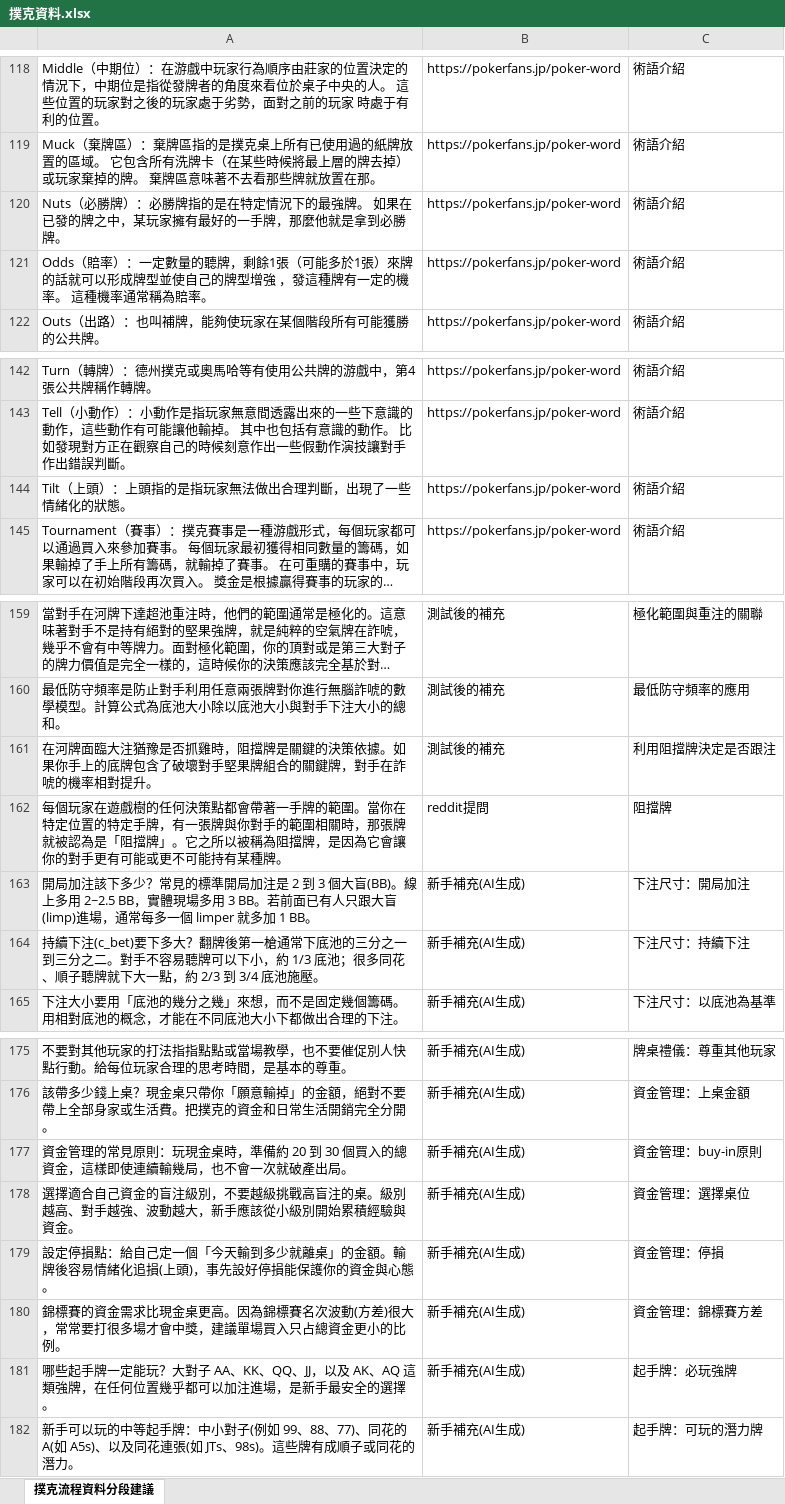
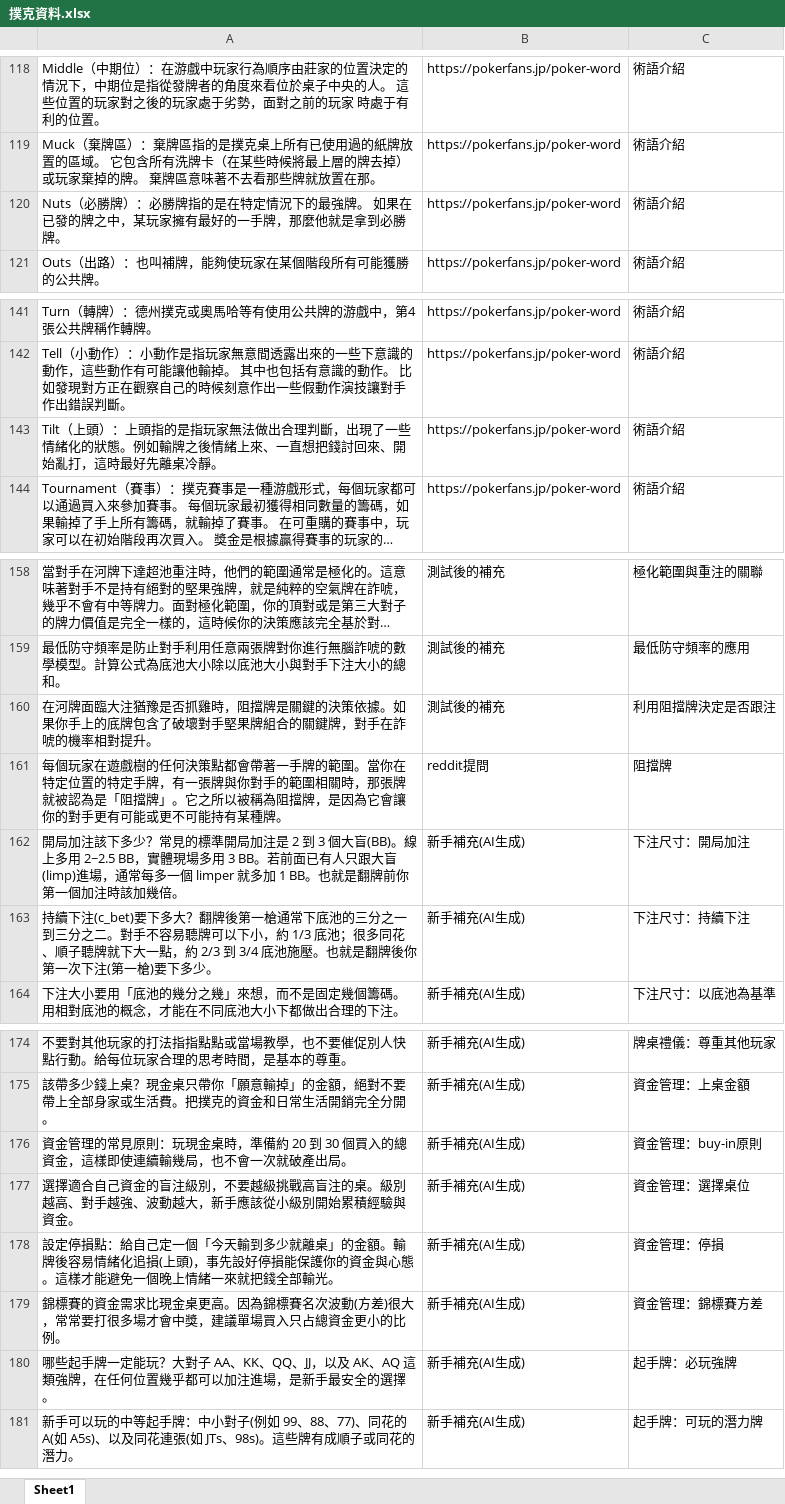
Before and after one commit to davidkotlin/NLP_Poker_Chinese, an Excel workbook: data/撲克資料.xlsx, sheet Sheet1, drawn as a sheet; only a part is shown, gaps mark what is left out; long unchanged cells end in …; values as stored, in another font and other column widths than the file's, no borders; removed rows and columns are numbered as before the commit, all else as after; the diff covers the shown part only; the diff names each change by its address in the sheet, - before the commit and + after, or states it on an @@ line.

```diff
--- a/data/撲克資料.xlsx (sheet Sheet1)
+++ b/data/撲克資料.xlsx (sheet Sheet1)
-sheet tab: 撲克流程資料分段建議
+sheet tab: Sheet1
-row 121: Odds（賠率）：一定數量的聽牌，剩餘1張（可能多於1張）來牌的話就可以形成牌型並使自己的牌型增強 ，發這種牌有一定的機率。 這種機率通常稱為賠率。 | https://pokerfans.jp/poker-word | 術語介紹
-A143: …的狀態。
+A143: …的狀態。例如輸牌之後情緒上來、一直想把錢討回來、開始亂打，這時最好先離桌冷靜。
-A162: …1 BB。
+A162: …1 BB。也就是翻牌前你第一個加注時該加幾倍。
-A163: …池施壓。
+A163: …池施壓。也就是翻牌後你第一次下注(第一槍)要下多少。
-A178: …與心態。
+A178: …與心態。這樣才能避免一個晚上情緒一來就把錢全部輸光。
```
Also changed, not shown: 22 added rows and 3 edited cells elsewhere in this sheet, 12 other files.
